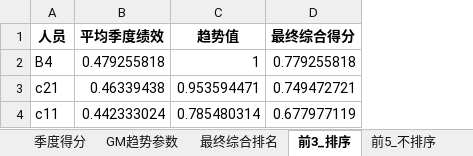
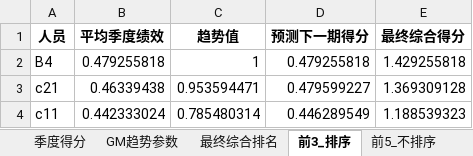
Before and after one commit to A350xt/20250815C, an Excel workbook: build/动态熵权_GM模型结果.xlsx, sheet 前3_排序, drawn as a sheet; values as stored, in another font and other column widths than the file's, no borders; addresses are those after the commit; the diff names each change by its address in the sheet, - before the commit and + after, or states it on an @@ line.

```diff
--- a/build/动态熵权_GM模型结果.xlsx (sheet 前3_排序)
+++ b/build/动态熵权_GM模型结果.xlsx (sheet 前3_排序)
+column D (预测下一期得分), rows 2-4: 0.479255818 | 0.479599227 | 0.446289549
-E2 (最终综合得分): 0.779255818
+E2 (最终综合得分): 1.429255818
-E3 (最终综合得分): 0.749472721
+E3 (最终综合得分): 1.369309128
-E4 (最终综合得分): 0.677977119
+E4 (最终综合得分): 1.188539323
```
Also changed, not shown: sheet 最终综合排名, sheet 前5_不排序, sheet GM趋势参数, other sheet tabs, 5 other files.
